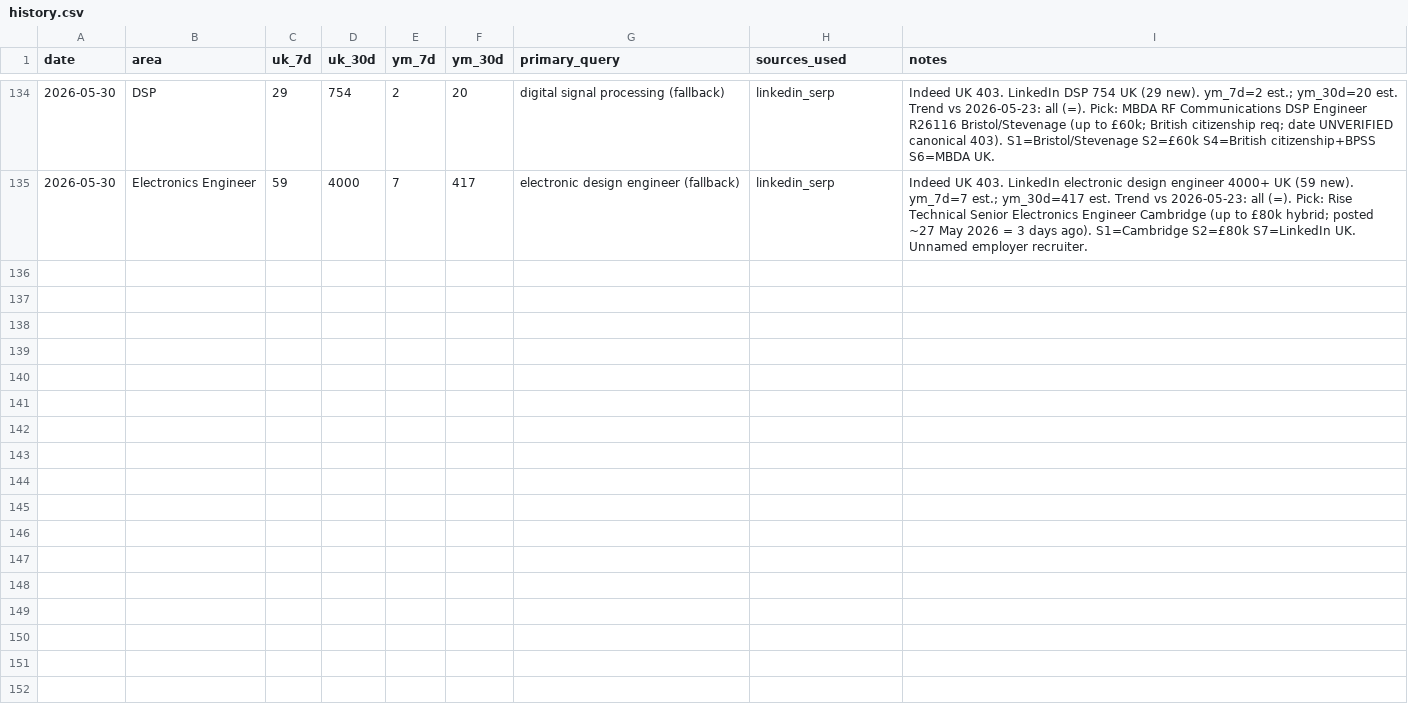
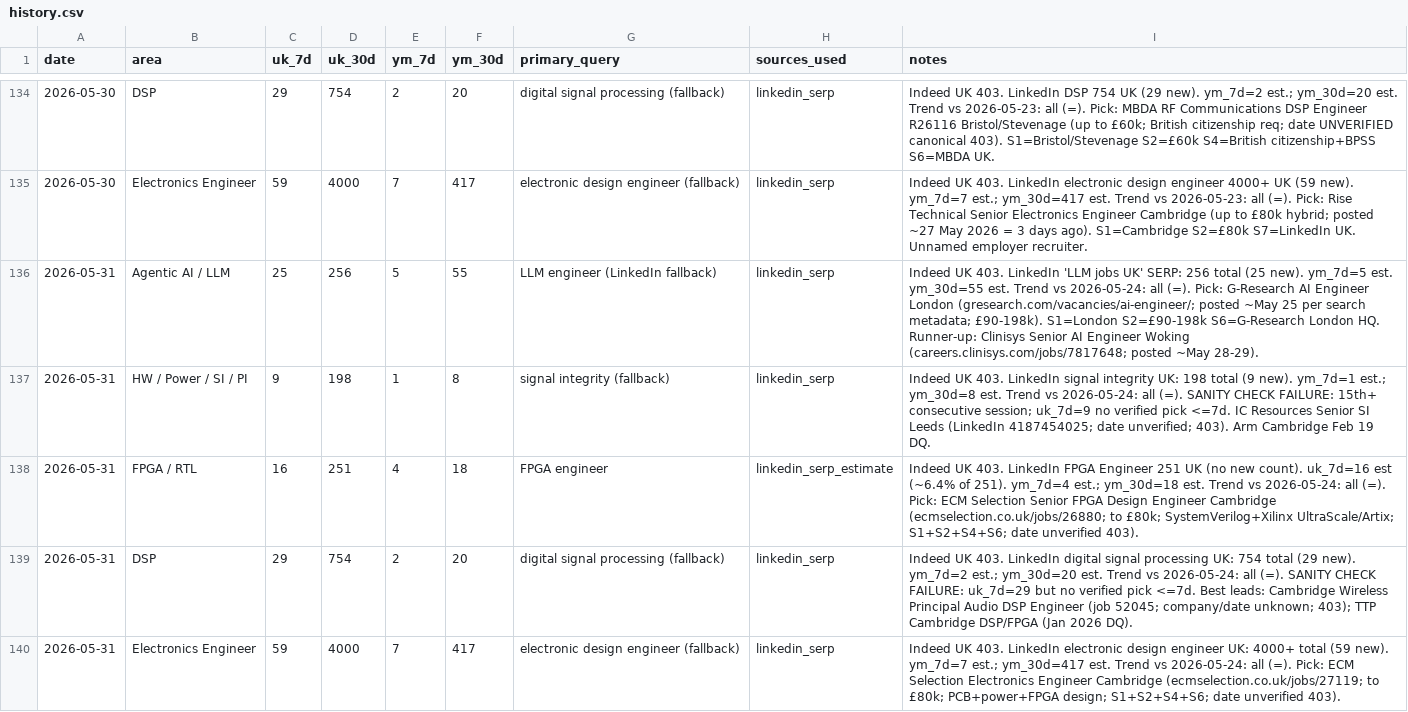
Before and after one commit to BrendanJamesLynskey/job-search-stats, a CSV file: stats/history.csv, drawn as a sheet; only a part is shown, gaps mark what is left out.

Commit message:
Stats snapshot 2026-05-31

```diff
--- a/stats/history.csv
+++ b/stats/history.csv
@@ -135 +135,6 @@ date,area,uk_7d,uk_30d,ym_7d,ym_30d,primary_query,sources_used,notes
 2026-05-30,Electronics Engineer,59,4000,7,417,electronic design engineer (fallback),linkedin_serp,Indeed UK 403. LinkedIn electronic design engineer 4000+ UK (59 new). ym_7d=7 est.; ym_30d=417 est. Trend vs 2026-05-23: all (=). Pick: Rise Technical Senior Electronics Engineer Cambridge (up to £80k hybrid; posted ~27 May 2026 = 3 days ago). S1=Cambridge S2=£80k S7=LinkedIn UK. Unnamed employer recruiter.
+2026-05-31,Agentic AI / LLM,25,256,5,55,LLM engineer (LinkedIn fallback),linkedin_serp,"Indeed UK 403. LinkedIn 'LLM jobs UK' SERP: 256 total (25 new). ym_7d=5 est. ym_30d=55 est. Trend vs 2026-05-24: all (=). Pick: G-Research AI Engineer London (gresearch.com/vacancies/ai-engineer/; posted ~May 25 per search metadata; £90-198k). S1=London S2=£90-198k S6=G-Research London HQ. Runner-up: Clinisys Senior AI Engineer Woking (careers.clinisys.com/jobs/7817648; posted ~May 28-29)."
+2026-05-31,HW / Power / SI / PI,9,198,1,8,signal integrity (fallback),linkedin_serp,"Indeed UK 403. LinkedIn signal integrity UK: 198 total (9 new). ym_7d=1 est.; ym_30d=8 est. Trend vs 2026-05-24: all (=). SANITY CHECK FAILURE: 15th+ consecutive session; uk_7d=9 no verified pick <=7d. IC Resources Senior SI Leeds (LinkedIn 4187454025; date unverified; 403). Arm Cambridge Feb 19 DQ."
+2026-05-31,FPGA / RTL,16,251,4,18,FPGA engineer,linkedin_serp_estimate,"Indeed UK 403. LinkedIn FPGA Engineer 251 UK (no new count). uk_7d=16 est (~6.4% of 251). ym_7d=4 est.; ym_30d=18 est. Trend vs 2026-05-24: all (=). Pick: ECM Selection Senior FPGA Design Engineer Cambridge (ecmselection.co.uk/jobs/26880; to £80k; SystemVerilog+Xilinx UltraScale/Artix; S1+S2+S4+S6; date unverified 403)."
+2026-05-31,DSP,29,754,2,20,digital signal processing (fallback),linkedin_serp,"Indeed UK 403. LinkedIn digital signal processing UK: 754 total (29 new). ym_7d=2 est.; ym_30d=20 est. Trend vs 2026-05-24: all (=). SANITY CHECK FAILURE: uk_7d=29 but no verified pick <=7d. Best leads: Cambridge Wireless Principal Audio DSP Engineer (job 52045; company/date unknown; 403); TTP Cambridge DSP/FPGA (Jan 2026 DQ)."
+2026-05-31,Electronics Engineer,59,4000,7,417,electronic design engineer (fallback),linkedin_serp,"Indeed UK 403. LinkedIn electronic design engineer UK: 4000+ total (59 new). ym_7d=7 est.; ym_30d=417 est. Trend vs 2026-05-24: all (=). Pick: ECM Selection Electronics Engineer Cambridge (ecmselection.co.uk/jobs/27119; to £80k; PCB+power+FPGA design; S1+S2+S4+S6; date unverified 403)."
```
